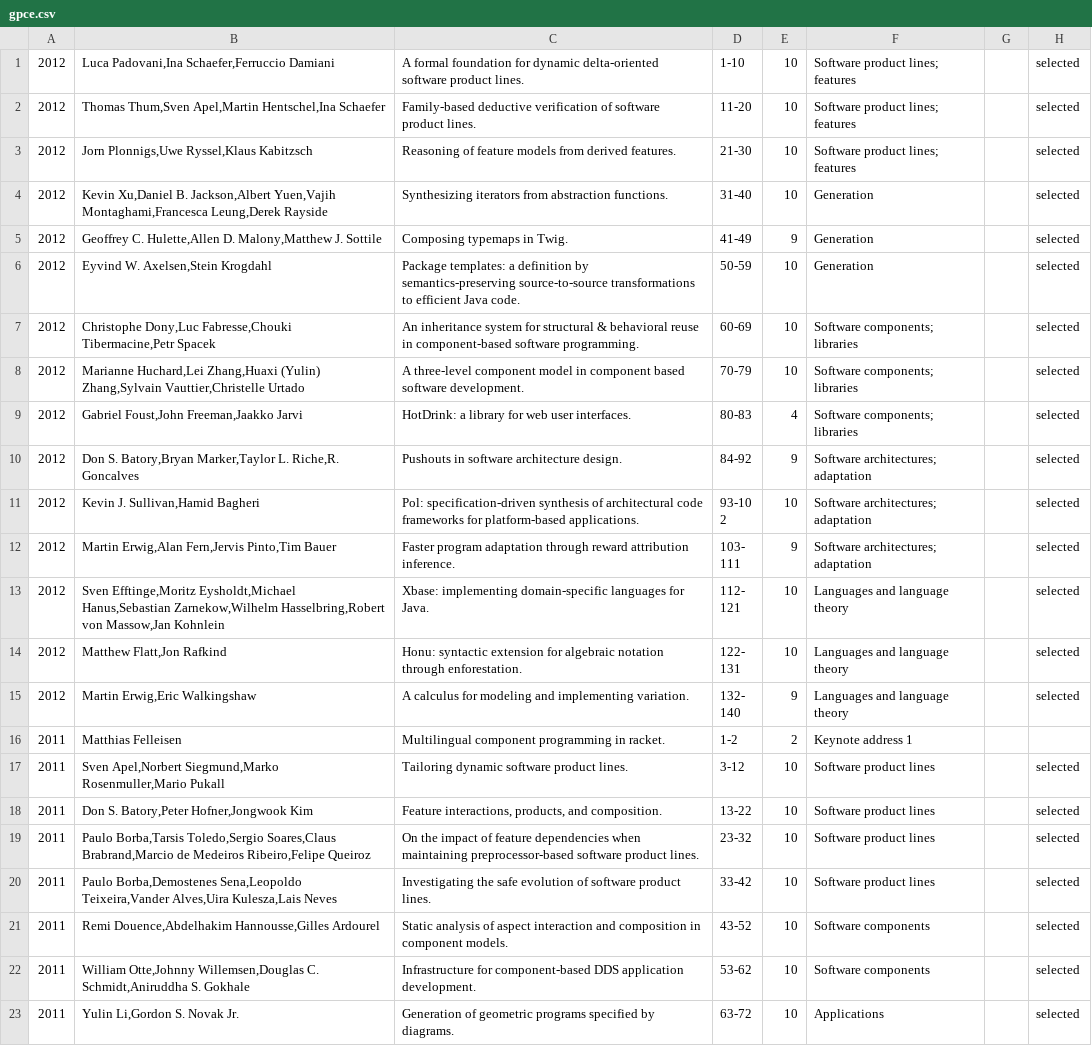
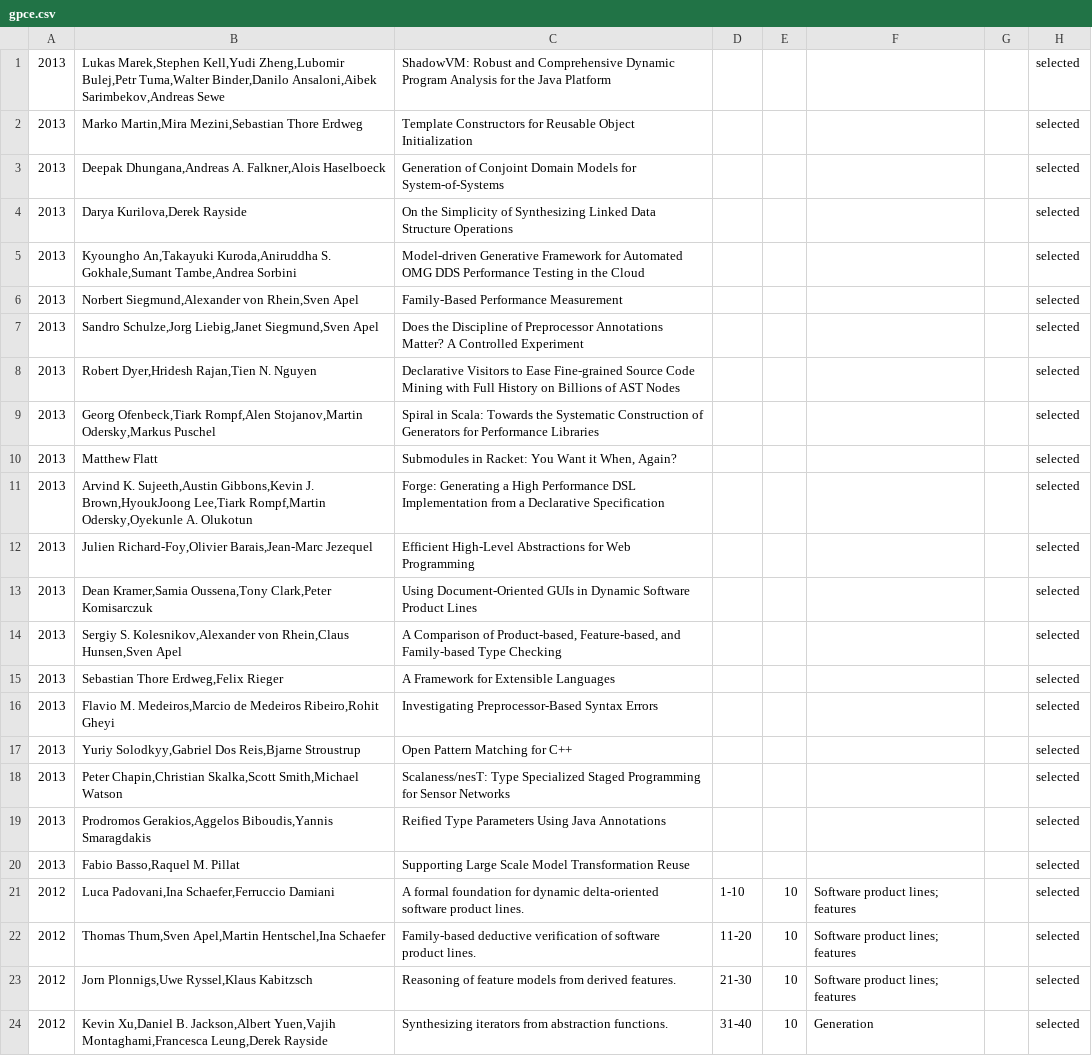
Before and after one commit to tue-mdse/conferenceMetrics, a CSV file: data/normalised-papers/gpce.csv, drawn as a sheet; only a part is shown; the shorter side is filled out with more unchanged rows; the diff names each change by its address in the sheet, - before the commit and + after, or states it on an @@ line.

```diff
--- a/data/normalised-papers/gpce.csv
+++ b/data/normalised-papers/gpce.csv
+row 1: 2013 | Lukas Marek,Stephen Kell,Yudi Zheng,Lubomir Bulej,Petr Tuma,Walter Binder,Danilo Ansaloni,Aibek Sarimbekov,Andreas Sewe | ShadowVM: Robust and Comprehensive Dynamic Program Analysis for the Java Platform |  |  |  |  | selected
+row 2: 2013 | Marko Martin,Mira Mezini,Sebastian Thore Erdweg | Template Constructors for Reusable Object Initialization |  |  |  |  | selected
+row 3: 2013 | Deepak Dhungana,Andreas A. Falkner,Alois Haselboeck | Generation of Conjoint Domain Models for System-of-Systems |  |  |  |  | selected
+row 4: 2013 | Darya Kurilova,Derek Rayside | On the Simplicity of Synthesizing Linked Data Structure Operations |  |  |  |  | selected
+row 5: 2013 | Kyoungho An,Takayuki Kuroda,Aniruddha S. Gokhale,Sumant Tambe,Andrea Sorbini | Model-driven Generative Framework for Automated OMG DDS Performance Testing in the Cloud |  |  |  |  | selected
+row 6: 2013 | Norbert Siegmund,Alexander von Rhein,Sven Apel | Family-Based Performance Measurement |  |  |  |  | selected
+row 7: 2013 | Sandro Schulze,Jorg Liebig,Janet Siegmund,Sven Apel | Does the Discipline of Preprocessor Annotations Matter? A Controlled Experiment |  |  |  |  | selected
+row 8: 2013 | Robert Dyer,Hridesh Rajan,Tien N. Nguyen | Declarative Visitors to Ease Fine-grained Source Code Mining with Full History on Billions of AST Nodes |  |  |  |  | selected
+row 9: 2013 | Georg Ofenbeck,Tiark Rompf,Alen Stojanov,Martin Odersky,Markus Puschel | Spiral in Scala: Towards the Systematic Construction of Generators for Performance Libraries |  |  |  |  | selected
+row 10: 2013 | Matthew Flatt | Submodules in Racket: You Want it When, Again? |  |  |  |  | selected
+row 11: 2013 | Arvind K. Sujeeth,Austin Gibbons,Kevin J. Brown,HyoukJoong Lee,Tiark Rompf,Martin Odersky,Oyekunle A. Olukotun | Forge: Generating a High Performance DSL Implementation from a Declarative Specification |  |  |  |  | selected
+row 12: 2013 | Julien Richard-Foy,Olivier Barais,Jean-Marc Jezequel | Efficient High-Level Abstractions for Web Programming |  |  |  |  | selected
+row 13: 2013 | Dean Kramer,Samia Oussena,Tony Clark,Peter Komisarczuk | Using Document-Oriented GUIs in Dynamic Software Product Lines |  |  |  |  | selected
+row 14: 2013 | Sergiy S. Kolesnikov,Alexander von Rhein,Claus Hunsen,Sven Apel | A Comparison of Product-based, Feature-based, and Family-based Type Checking |  |  |  |  | selected
+row 15: 2013 | Sebastian Thore Erdweg,Felix Rieger | A Framework for Extensible Languages |  |  |  |  | selected
+row 16: 2013 | Flavio M. Medeiros,Marcio de Medeiros Ribeiro,Rohit Gheyi | Investigating Preprocessor-Based Syntax Errors |  |  |  |  | selected
+row 17: 2013 | Yuriy Solodkyy,Gabriel Dos Reis,Bjarne Stroustrup | Open Pattern Matching for C++ |  |  |  |  | selected
+row 18: 2013 | Peter Chapin,Christian Skalka,Scott Smith,Michael Watson | Scalaness/nesT: Type Specialized Staged Programming for Sensor Networks |  |  |  |  | selected
+row 19: 2013 | Prodromos Gerakios,Aggelos Biboudis,Yannis Smaragdakis | Reified Type Parameters Using Java Annotations |  |  |  |  | selected
+row 20: 2013 | Fabio Basso,Raquel M. Pillat | Supporting Large Scale Model Transformation Reuse |  |  |  |  | selected
```
Also changed, not shown: data/normalised-papers/ase.csv, metrics/PNA4.csv, 22 other files.
